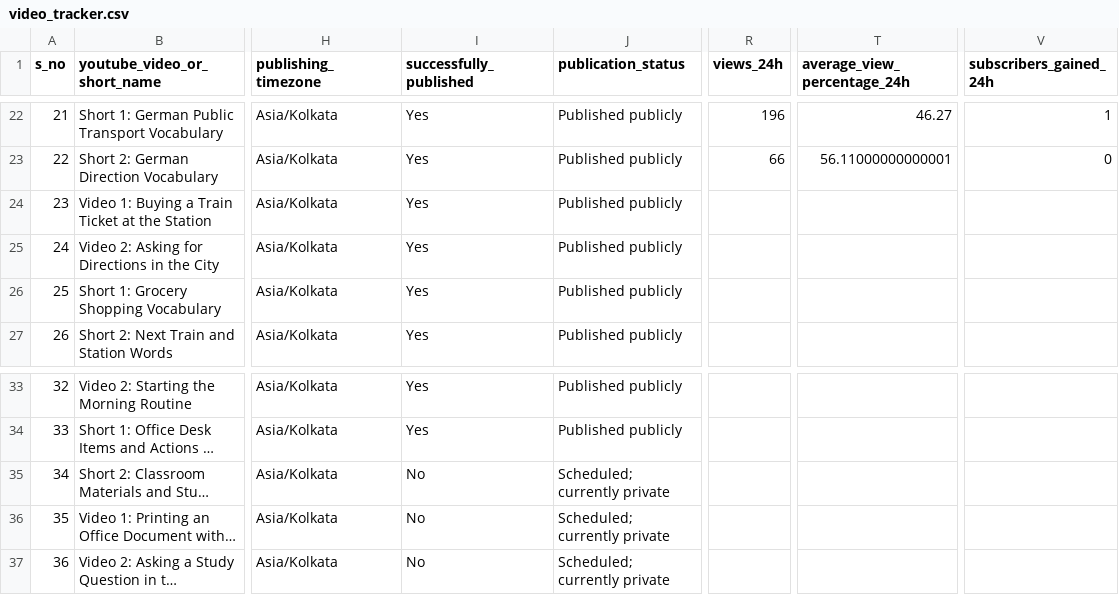
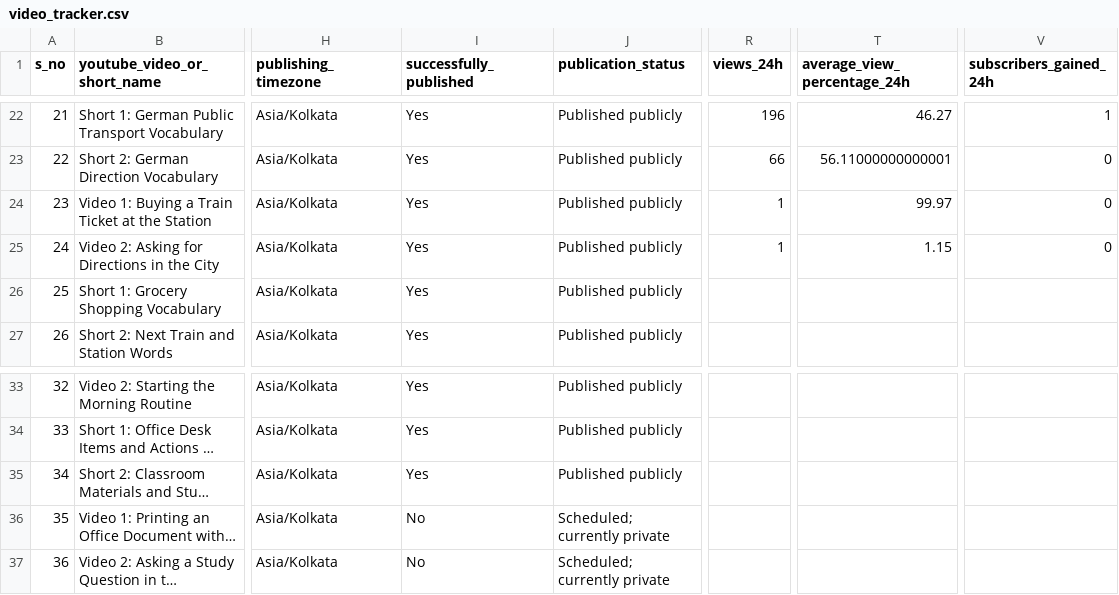
Before and after one commit to Indusvalley7/talkivana-automation, a CSV file: tracker/video_tracker.csv, drawn as a sheet; only a part is shown, gaps mark what is left out; long unchanged cells end in …; the diff names each change by its address in the sheet, - before the commit and + after, or states it on an @@ line.

```diff
--- a/tracker/video_tracker.csv
+++ b/tracker/video_tracker.csv
-R24:R25 (views_24h): (empty)
+R24:R25 (views_24h): 1
-T24 (average_view_percentage_24h): (empty)
+T24 (average_view_percentage_24h): 99.97
-V24:V25 (subscribers_gained_24h): (empty)
+V24:V25 (subscribers_gained_24h): 0
-T25 (average_view_percentage_24h): (empty)
+T25 (average_view_percentage_24h): 1.15
-I35 (successfully_published): No
+I35 (successfully_published): Yes
-J35 (publication_status): Scheduled; currently private
+J35 (publication_status): Published publicly
```
